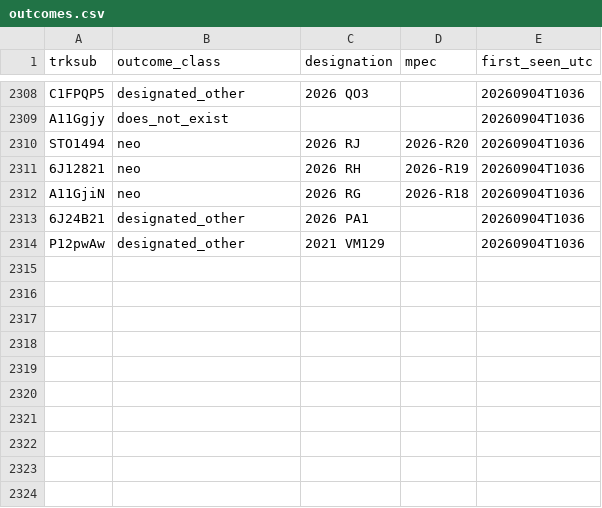
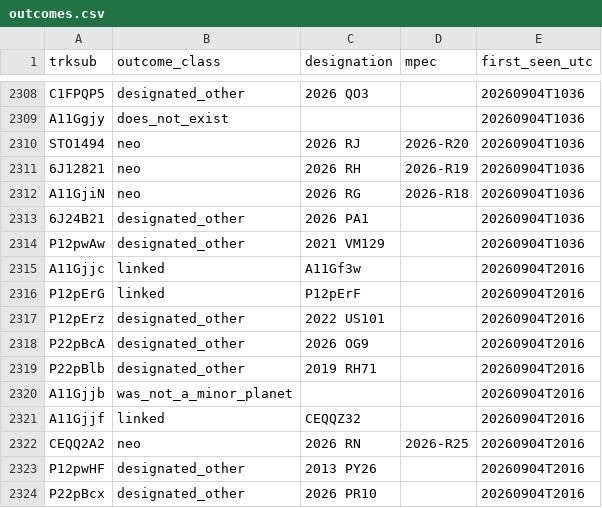
Before and after one commit to LeahS-blip/Planetary-Defense-Spacesift, a CSV file: data/capture/outcomes.csv, drawn as a sheet; only a part is shown, gaps mark what is left out.

```diff
--- a/data/capture/outcomes.csv
+++ b/data/capture/outcomes.csv
@@ -2314 +2314,11 @@ A11GjiN,neo,2026 RG,2026-R18,20260904T1036
 P12pwAw,designated_other,2021 VM129,,20260904T1036
+A11Gjjc,linked,A11Gf3w,,20260904T2016
+P12pErG,linked,P12pErF,,20260904T2016
+P12pErz,designated_other,2022 US101,,20260904T2016
+P22pBcA,designated_other,2026 OG9,,20260904T2016
+P22pBlb,designated_other,2019 RH71,,20260904T2016
+A11Gjjb,was_not_a_minor_planet,,,20260904T2016
+A11Gjjf,linked,CEQQZ32,,20260904T2016
+CEQQ2A2,neo,2026 RN,2026-R25,20260904T2016
+P12pwHF,designated_other,2013 PY26,,20260904T2016
+P22pBcx,designated_other,2026 PR10,,20260904T2016
```
Also changed, not shown: outputs/daily_vetting.csv, 23 other files.
